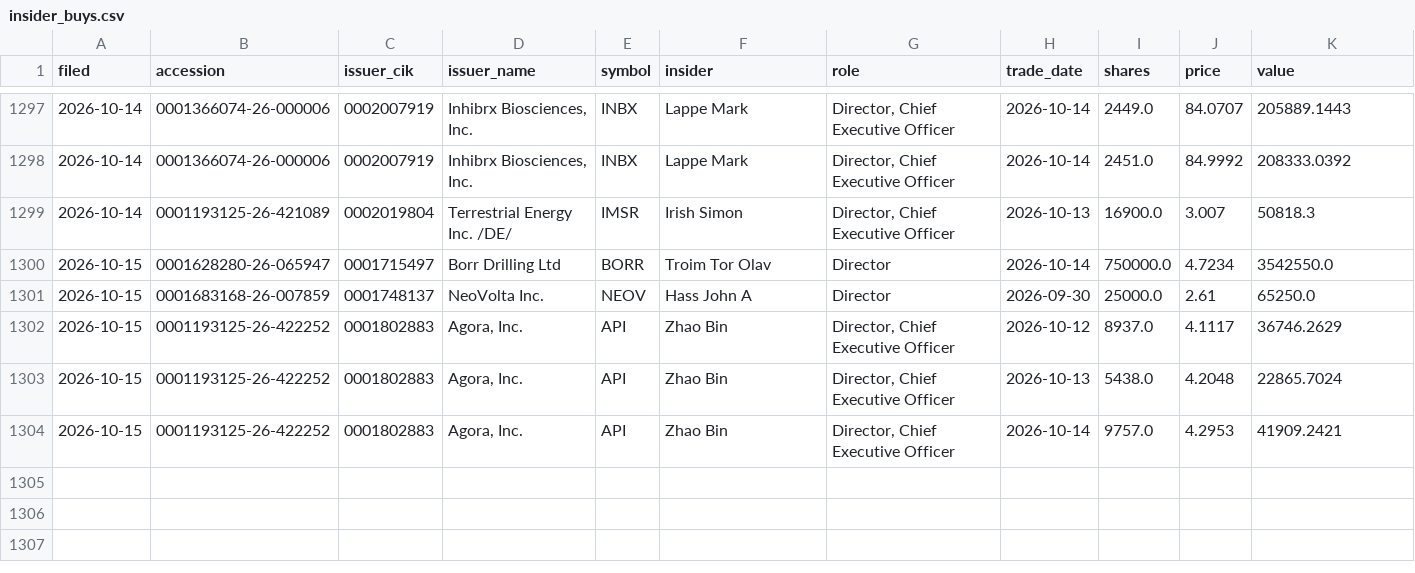
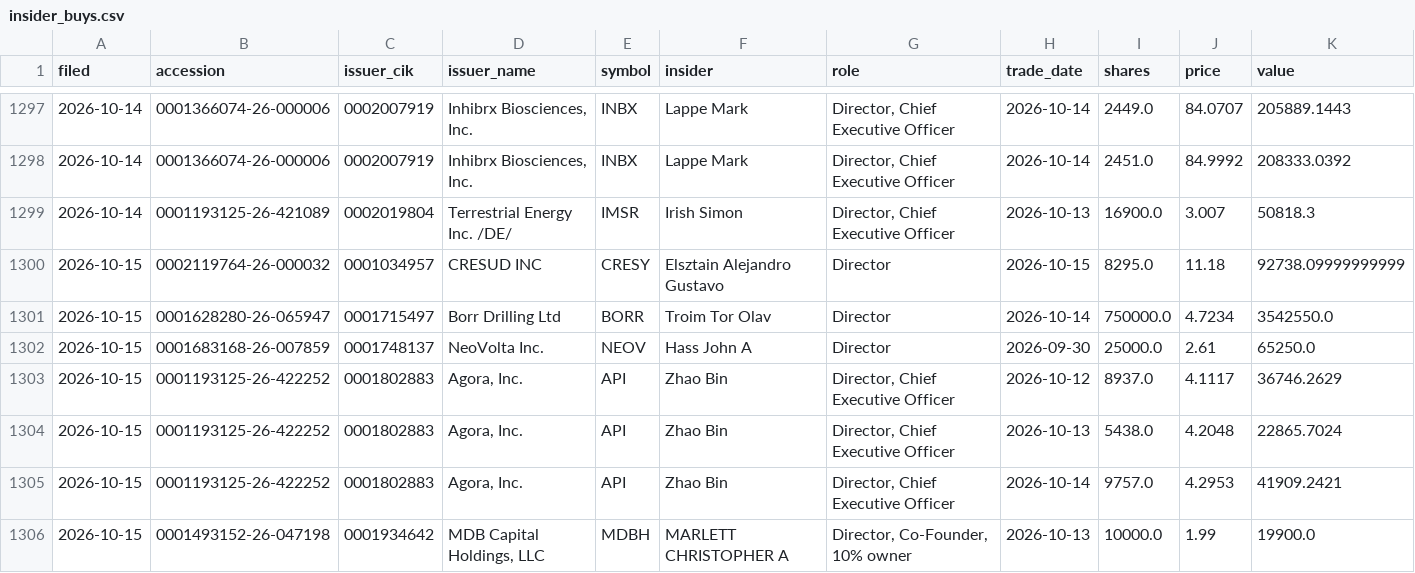
Before and after one commit to jwill736/market-tracker, a CSV file: insider_buys.csv, drawn as a sheet; only a part is shown, gaps mark what is left out; the diff names each change by its address in the sheet, - before the commit and + after, or states it on an @@ line.

```diff
--- a/insider_buys.csv
+++ b/insider_buys.csv
+row 1300: 2026-10-15 | 0002119764-26-000032 | 0001034957 | CRESUD INC | CRESY | Elsztain Alejandro Gustavo | Director | 2026-10-15 | 8295.0 | 11.18 | 92738.09999999999
+row 1306: 2026-10-15 | 0001493152-26-047198 | 0001934642 | MDB Capital Holdings, LLC | MDBH | MARLETT CHRISTOPHER A | Director, Co-Founder, 10% owner | 2026-10-13 | 10000.0 | 1.99 | 19900.0
```
Also changed, not shown: early_calls.csv.
